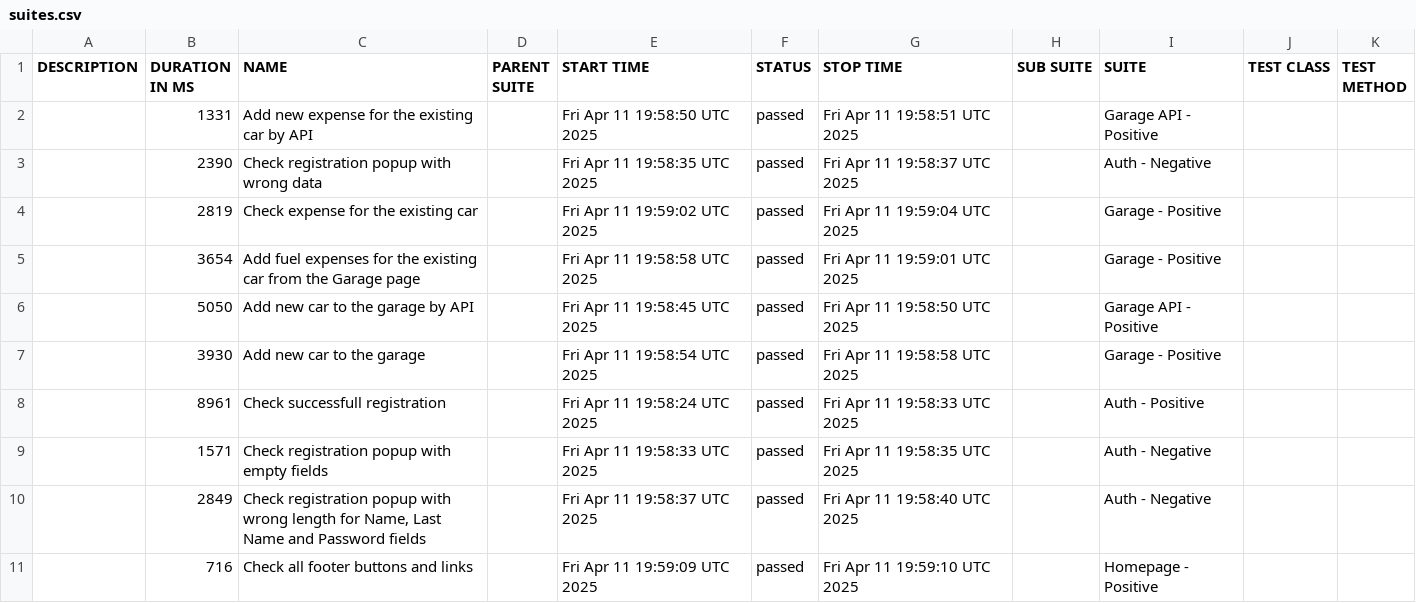
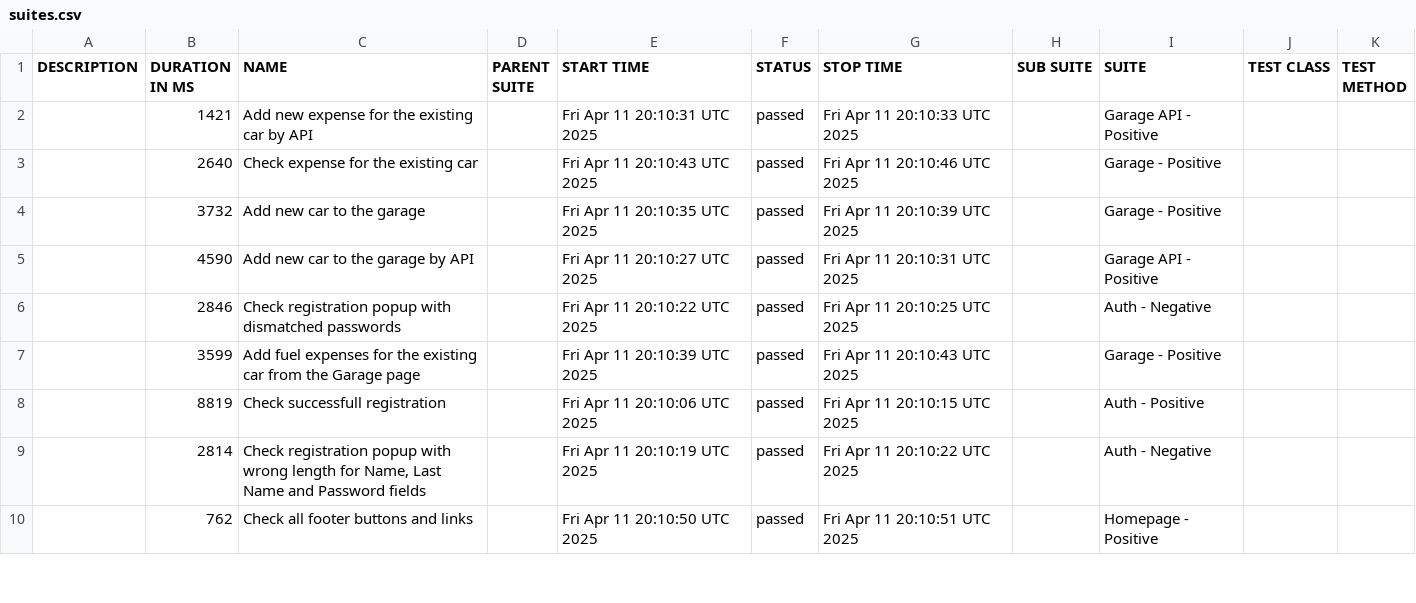
Before and after one commit to vadym-usk/cypress-project, a CSV file: data/suites.csv, drawn as a sheet; only a part is shown; the diff covers the shown part only.

```diff
--- a/data/suites.csv
+++ b/data/suites.csv
@@ -1,11 +1,10 @@
 "DESCRIPTION","DURATION IN MS","NAME","PARENT SUITE","START TIME","STATUS","STOP TIME","SUB SUITE","SUITE","TEST CLASS","TEST METHOD"
-"","1331","Add new expense for the existing car by API","","Fri Apr 11 19:58:50 UTC 2025","passed","Fri Apr 11 19:58:51 UTC 2025","","Garage API - Positive","",""
-"","2390","Check registration popup with wrong data","","Fri Apr 11 19:58:35 UTC 2025","passed","Fri Apr 11 19:58:37 UTC 2025","","Auth - Negative","",""
-"","2819","Check expense for the existing car","","Fri Apr 11 19:59:02 UTC 2025","passed","Fri Apr 11 19:59:04 UTC 2025","","Garage - Positive","",""
-"","3654","Add fuel expenses for the existing car from the Garage page","","Fri Apr 11 19:58:58 UTC 2025","passed","Fri Apr 11 19:59:01 UTC 2025","","Garage - Positive","",""
-"","5050","Add new car to the garage by API","","Fri Apr 11 19:58:45 UTC 2025","passed","Fri Apr 11 19:58:50 UTC 2025","","Garage API - Positive","",""
-"","3930","Add new car to the garage","","Fri Apr 11 19:58:54 UTC 2025","passed","Fri Apr 11 19:58:58 UTC 2025","","Garage - Positive","",""
-"","8961","Check successfull registration","","Fri Apr 11 19:58:24 UTC 2025","passed","Fri Apr 11 19:58:33 UTC 2025","","Auth - Positive","",""
-"","1571","Check registration popup with empty fields","","Fri Apr 11 19:58:33 UTC 2025","passed","Fri Apr 11 19:58:35 UTC 2025","","Auth - Negative","",""
-"","2849","Check registration popup with wrong length for Name, Last Name and Password fields","","Fri Apr 11 19:58:37 UTC 2025","passed","Fri Apr 11 19:58:40 UTC 2025","","Auth - Negative","",""
-"","716","Check all footer buttons and links","","Fri Apr 11 19:59:09 UTC 2025","passed","Fri Apr 11 19:59:10 UTC 2025","","Homepage - Positive","",""
+"","1421","Add new expense for the existing car by API","","Fri Apr 11 20:10:31 UTC 2025","passed","Fri Apr 11 20:10:33 UTC 2025","","Garage API - Positive","",""
+"","2640","Check expense for the existing car","","Fri Apr 11 20:10:43 UTC 2025","passed","Fri Apr 11 20:10:46 UTC 2025","","Garage - Positive","",""
+"","3732","Add new car to the garage","","Fri Apr 11 20:10:35 UTC 2025","passed","Fri Apr 11 20:10:39 UTC 2025","","Garage - Positive","",""
+"","4590","Add new car to the garage by API","","Fri Apr 11 20:10:27 UTC 2025","passed","Fri Apr 11 20:10:31 UTC 2025","","Garage API - Positive","",""
+"","2846","Check registration popup with dismatched passwords","","Fri Apr 11 20:10:22 UTC 2025","passed","Fri Apr 11 20:10:25 UTC 2025","","Auth - Negative","",""
+"","3599","Add fuel expenses for the existing car from the Garage page","","Fri Apr 11 20:10:39 UTC 2025","passed","Fri Apr 11 20:10:43 UTC 2025","","Garage - Positive","",""
+"","8819","Check successfull registration","","Fri Apr 11 20:10:06 UTC 2025","passed","Fri Apr 11 20:10:15 UTC 2025","","Auth - Positive","",""
+"","2814","Check registration popup with wrong length for Name, Last Name and Password fields","","Fri Apr 11 20:10:19 UTC 2025","passed","Fri Apr 11 20:10:22 UTC 2025","","Auth - Negative","",""
+"","762","Check all footer buttons and links","","Fri Apr 11 20:10:50 UTC 2025","passed","Fri Apr 11 20:10:51 UTC 2025","","Homepage - Positive","",""
```
Also changed, not shown: 1 added row and 7 edited cells elsewhere in this file, 38 other files.
